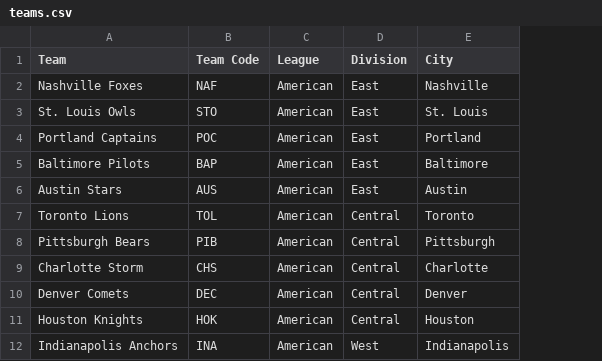
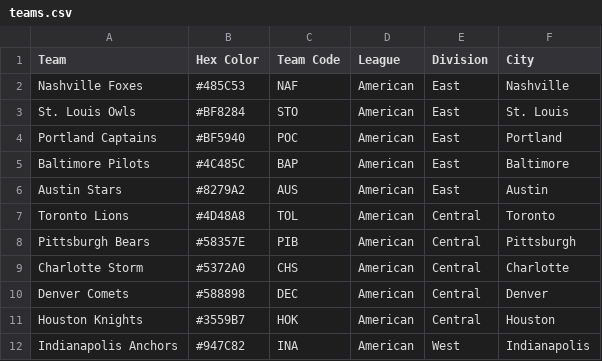
Before and after one commit to baileyfcross/baseball-manager, a CSV file: data/imports/generated/teams.csv, drawn as a sheet; only a part is shown; the diff names each change by its address in the sheet, - before the commit and + after, or states it on an @@ line.

Commit message:
Fixed bugs and added minor league teams and auto generation when creating a new franchise

```diff
--- a/data/imports/generated/teams.csv
+++ b/data/imports/generated/teams.csv
+column B (Hex Color), rows 2-12: #485C53 | #BF8284 | #BF5940 | #4C485C | #8279A2 | #4D48A8 | #58357E | #5372A0 | #588898 | #3559B7 | #947C82
```
Also changed, not shown: 17 other files.
